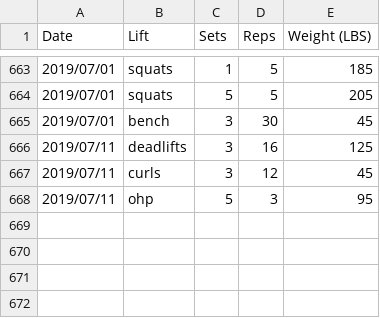
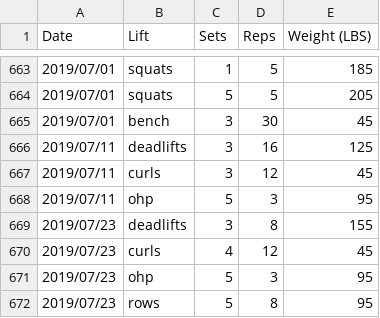
Before and after one commit to qpfiffer/qpfiffer.com, a CSV file: static/lifts.csv, drawn as a sheet; only a part is shown, gaps mark what is left out.

Commit message:
lifts

```diff
--- a/static/lifts.csv
+++ b/static/lifts.csv
@@ -668 +668,5 @@ Date,Lift,Sets,Reps,Weight (LBS)
 2019/07/11,ohp,5,3,95
+2019/07/23,deadlifts,3,8,155
+2019/07/23,curls,4,12,45
+2019/07/23,ohp,5,3,95
+2019/07/23,rows,5,8,95
```
Also changed, not shown: 1 other file.
